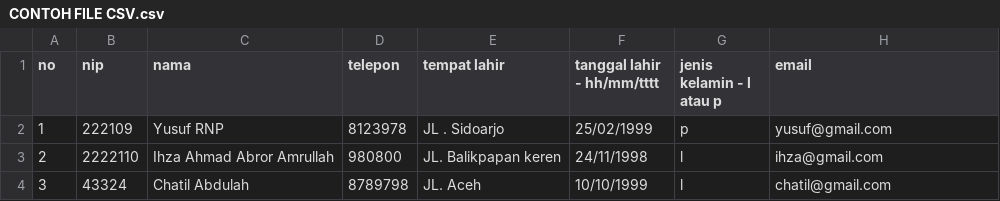
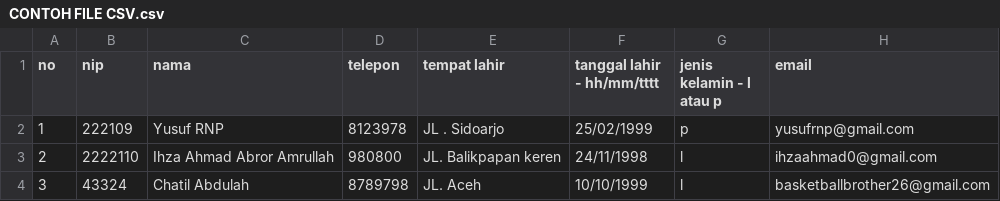
Before and after one commit to ihzaa/Certifett, a CSV file: CONTOH FILE CSV.csv, drawn as a sheet.

Commit message:
email

```diff
--- a/CONTOH FILE CSV.csv
+++ b/CONTOH FILE CSV.csv
@@ -1,4 +1,4 @@
 no;nip;nama;telepon;tempat lahir;tanggal lahir - hh/mm/tttt;jenis kelamin - l atau p;email
-1;222109;Yusuf RNP;8123978;JL . Sidoarjo;25/02/1999;p;yusuf@gmail.com
-2;2222110;Ihza Ahmad Abror Amrullah;980800;JL. Balikpapan keren;24/11/1998;l;ihza@gmail.com
-3;43324;Chatil Abdulah;8789798;JL. Aceh;10/10/1999;l;chatil@gmail.com
+1;222109;Yusuf RNP;8123978;JL . Sidoarjo;25/02/1999;p;yusufrnp@gmail.com
+2;2222110;Ihza Ahmad Abror Amrullah;980800;JL. Balikpapan keren;24/11/1998;l;ihzaahmad0@gmail.com
+3;43324;Chatil Abdulah;8789798;JL. Aceh;10/10/1999;l;basketballbrother26@gmail.com
```
Also changed, not shown: 1 other file.
